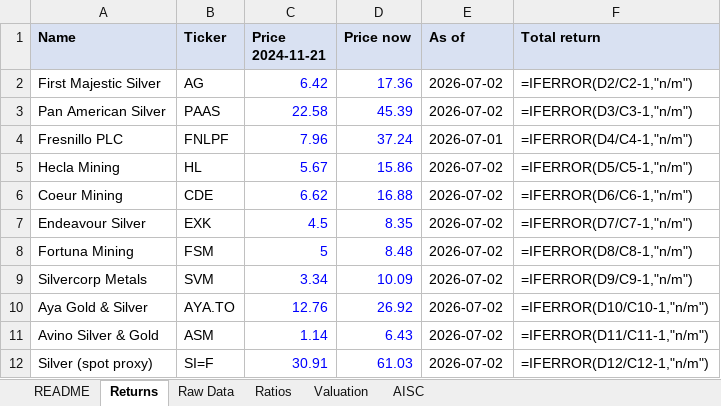
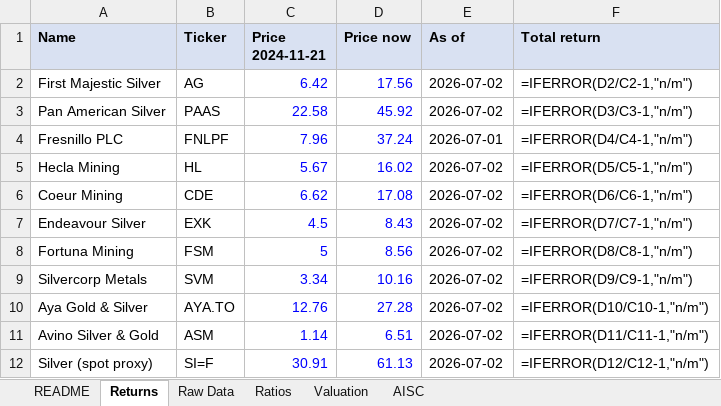
Before and after one commit to yalchinnijat/metals-mining-research, an Excel workbook: 02-data-engine/comps_workbook.xlsx, sheet Returns, drawn as a sheet; values as stored, in another font and other column widths than the file's, no borders; formulas without a stored value are shown as written; the diff names each change by its address in the sheet, - before the commit and + after, or states it on an @@ line.

```diff
--- a/02-data-engine/comps_workbook.xlsx (sheet Returns)
+++ b/02-data-engine/comps_workbook.xlsx (sheet Returns)
-D2 (Price now): 17.36
+D2 (Price now): 17.56
-D3 (Price now): 45.39
+D3 (Price now): 45.92
-D5 (Price now): 15.86
+D5 (Price now): 16.02
-D6 (Price now): 16.88
+D6 (Price now): 17.08
-D7 (Price now): 8.35
+D7 (Price now): 8.43
-D8 (Price now): 8.48
+D8 (Price now): 8.56
-D9 (Price now): 10.09
+D9 (Price now): 10.16
-D10 (Price now): 26.92
+D10 (Price now): 27.28
-D11 (Price now): 6.43
+D11 (Price now): 6.51
-D12 (Price now): 61.03
+D12 (Price now): 61.13
```
Also changed, not shown: sheet Valuation, 1 other file.
